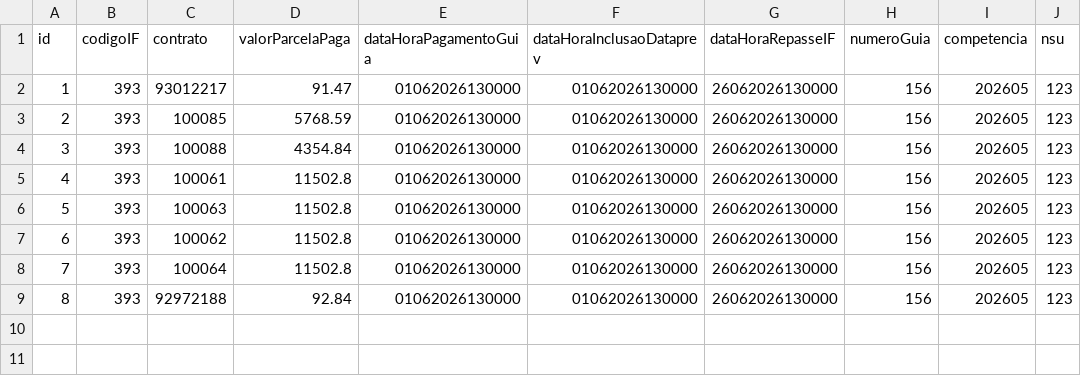
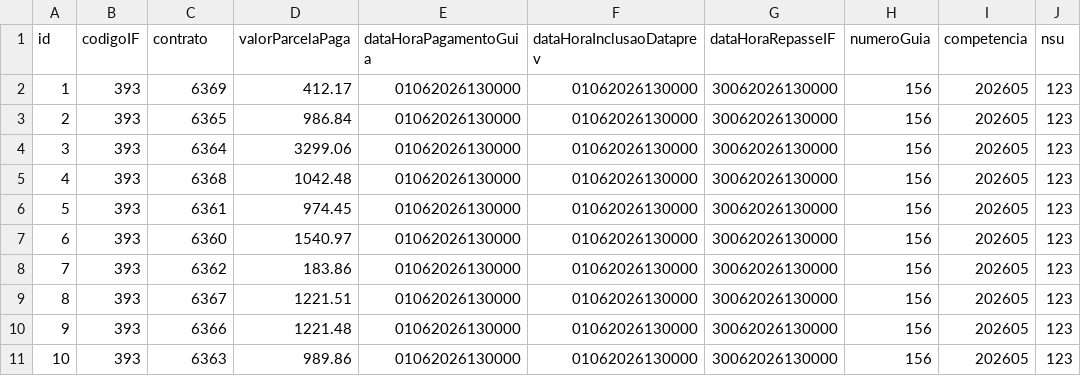
Before and after one commit to ClaudioRaphaelCT/MockPrevRepasse, a CSV file: dados_repasse.csv, drawn as a sheet.

Commit message:
Update dados hml

```diff
--- a/dados_repasse.csv
+++ b/dados_repasse.csv
@@ -1,9 +1,11 @@
 id;codigoIF;contrato;valorParcelaPaga;dataHoraPagamentoGuia;dataHoraInclusaoDataprev;dataHoraRepasseIF;numeroGuia;competencia;nsu
-1;393;93012217;91.47;01062026130000;01062026130000;26062026130000;156;202605;123
-2;393;100085;5768.59;01062026130000;01062026130000;26062026130000;156;202605;123
-3;393;100088;4354.84;01062026130000;01062026130000;26062026130000;156;202605;123
-4;393;100061;11502.8;01062026130000;01062026130000;26062026130000;156;202605;123
-5;393;100063;11502.8;01062026130000;01062026130000;26062026130000;156;202605;123
-6;393;100062;11502.8;01062026130000;01062026130000;26062026130000;156;202605;123
-7;393;100064;11502.8;01062026130000;01062026130000;26062026130000;156;202605;123
-8;393;92972188;92.84;01062026130000;01062026130000;26062026130000;156;202605;123
+1;393;6369;412.17;01062026130000;01062026130000;30062026130000;156;202605;123
+2;393;6365;986.84;01062026130000;01062026130000;30062026130000;156;202605;123
+3;393;6364;3299.06;01062026130000;01062026130000;30062026130000;156;202605;123
+4;393;6368;1042.48;01062026130000;01062026130000;30062026130000;156;202605;123
+5;393;6361;974.45;01062026130000;01062026130000;30062026130000;156;202605;123
+6;393;6360;1540.97;01062026130000;01062026130000;30062026130000;156;202605;123
+7;393;6362;183.86;01062026130000;01062026130000;30062026130000;156;202605;123
+8;393;6367;1221.51;01062026130000;01062026130000;30062026130000;156;202605;123
+9;393;6366;1221.48;01062026130000;01062026130000;30062026130000;156;202605;123
+10;393;6363;989.86;01062026130000;01062026130000;30062026130000;156;202605;123
```
